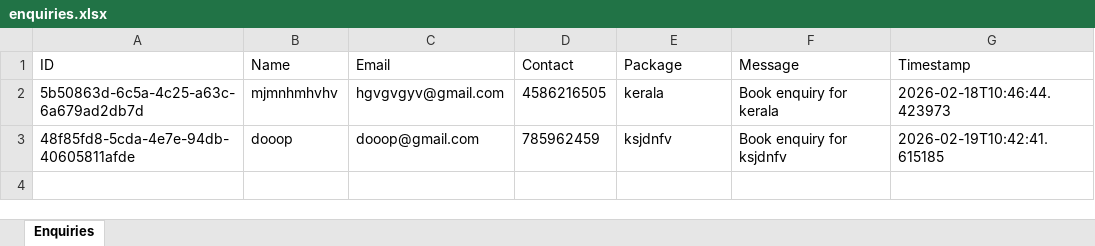
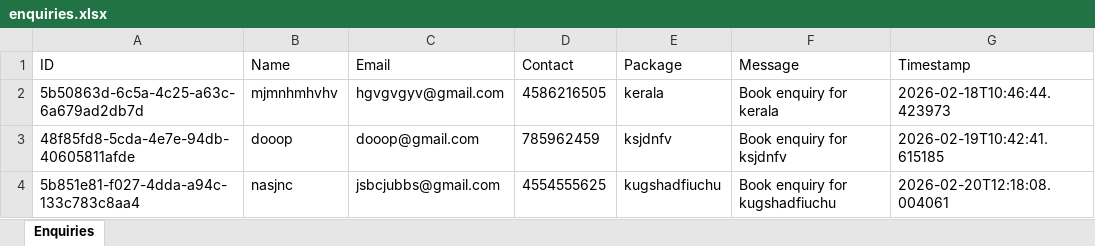
Before and after one commit to Mani9020p/Travel-site, an Excel workbook: src/services/backend/enquiries.xlsx, sheet Enquiries, drawn as a sheet; values as stored, in another font and other column widths than the file's, no borders; the diff names each change by its address in the sheet, - before the commit and + after, or states it on an @@ line.

```diff
--- a/src/services/backend/enquiries.xlsx (sheet Enquiries)
+++ b/src/services/backend/enquiries.xlsx (sheet Enquiries)
+row 4: 5b851e81-f027-4dda-a94c-133c783c8aa4 | nasjnc | jsbcjubbs@gmail.com | 4554555625 | kugshadfiuchu | Book enquiry for kugshadfiuchu | 2026-02-20T12:18:08.004061
```
Also changed, not shown: 2 other files.
